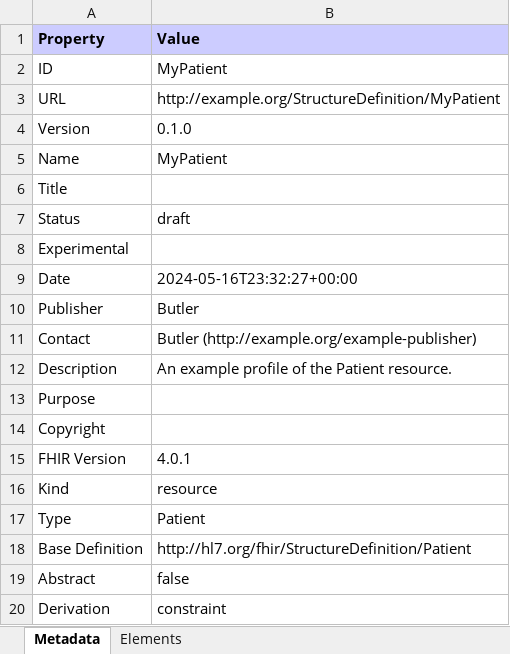
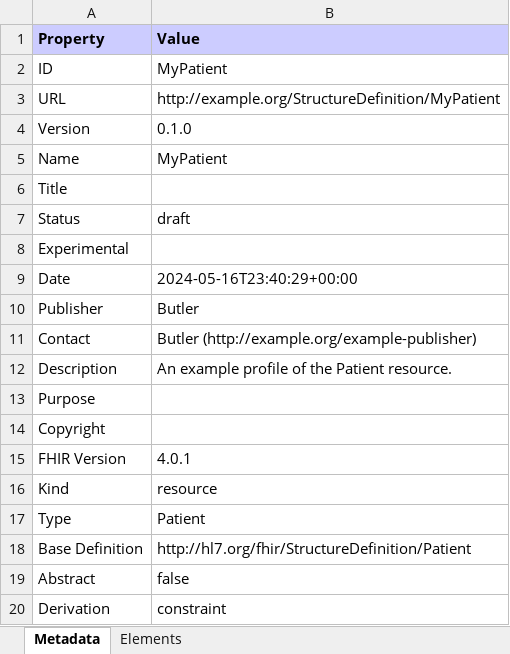
Before and after one commit to MortalityReporting/bghd-ig, an Excel workbook: output/all-profiles.xlsx, sheet Metadata, drawn as a sheet; values as stored, in another font and other column widths than the file's, no borders; the diff names each change by its address in the sheet, - before the commit and + after, or states it on an @@ line.

```diff
--- a/output/all-profiles.xlsx (sheet Metadata)
+++ b/output/all-profiles.xlsx (sheet Metadata)
-B9 (Value): 2024-05-16T23:32:27+00:00
+B9 (Value): 2024-05-16T23:40:29+00:00
```
Also changed, not shown: output/StructureDefinition-MyPatient.xlsx, output/observations-summary.xlsx, 56 other files.
